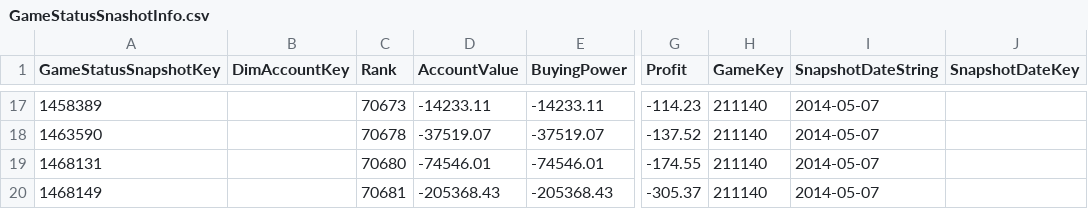
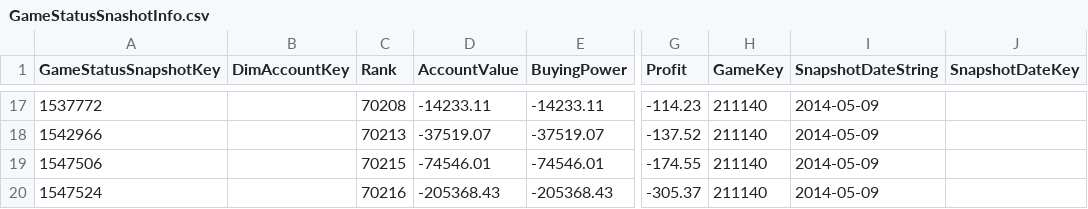
Before and after one commit to galatea-aws/PositionKeeperDataWarehouse, a CSV file: ETL/PositionKeeperDataWarehouse/PositionKeeperDataWarehouse/error/GameStatusSnashotInfo.csv, drawn as a sheet; only a part is shown, gaps mark what is left out; the diff covers the shown part only; the diff names each change by its address in the sheet, - before the commit and + after, or states it on an @@ line.

```diff
--- a/ETL/PositionKeeperDataWarehouse/PositionKeeperDataWarehouse/error/GameStatusSnashotInfo.csv
+++ b/ETL/PositionKeeperDataWarehouse/PositionKeeperDataWarehouse/error/GameStatusSnashotInfo.csv
-A17 (GameStatusSnapshotKey): 1458389
+A17 (GameStatusSnapshotKey): 1537772
-C17 (Rank): 70673
+C17 (Rank): 70208
-I17:I20 (SnapshotDateString): 2014-05-07
+I17:I20 (SnapshotDateString): 2014-05-09
-A18 (GameStatusSnapshotKey): 1463590
+A18 (GameStatusSnapshotKey): 1542966
-C18 (Rank): 70678
+C18 (Rank): 70213
-A19 (GameStatusSnapshotKey): 1468131
+A19 (GameStatusSnapshotKey): 1547506
-C19 (Rank): 70680
+C19 (Rank): 70215
-A20 (GameStatusSnapshotKey): 1468149
+A20 (GameStatusSnapshotKey): 1547524
-C20 (Rank): 70681
+C20 (Rank): 70216
```
Also changed, not shown: 1 added row, 1 removed row and 42 edited cells elsewhere in this file, ETL/PositionKeeperDataWarehouse/PositionKeeperDataWarehouse/error/PositionDetailInfo.csv, 12 other files.
